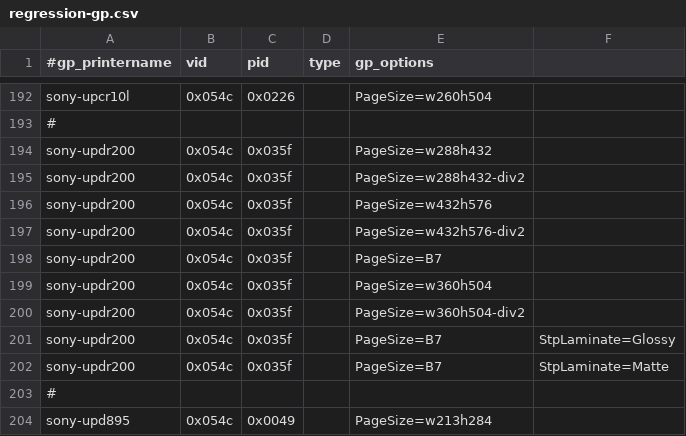
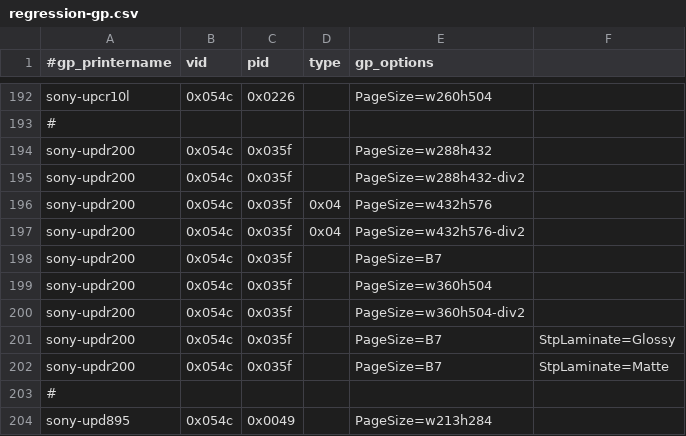
Before and after one commit to amianAA/selphy_print, a CSV file: regression-gp.csv, drawn as a sheet; only a part is shown, gaps mark what is left out.

```diff
--- a/regression-gp.csv
+++ b/regression-gp.csv
@@ -195,4 +195,4 @@ sony-updr200,0x054c,0x035f,,PageSize=w288h432
 sony-updr200,0x054c,0x035f,,PageSize=w288h432-div2
-sony-updr200,0x054c,0x035f,,PageSize=w432h576
-sony-updr200,0x054c,0x035f,,PageSize=w432h576-div2
+sony-updr200,0x054c,0x035f,0x04,PageSize=w432h576
+sony-updr200,0x054c,0x035f,0x04,PageSize=w432h576-div2
 sony-updr200,0x054c,0x035f,,PageSize=B7
```
Also changed, not shown: regression.csv, 2 other files.
